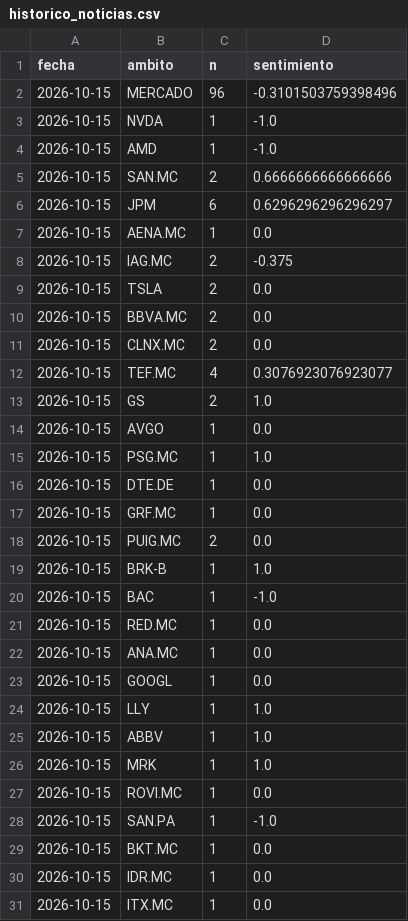
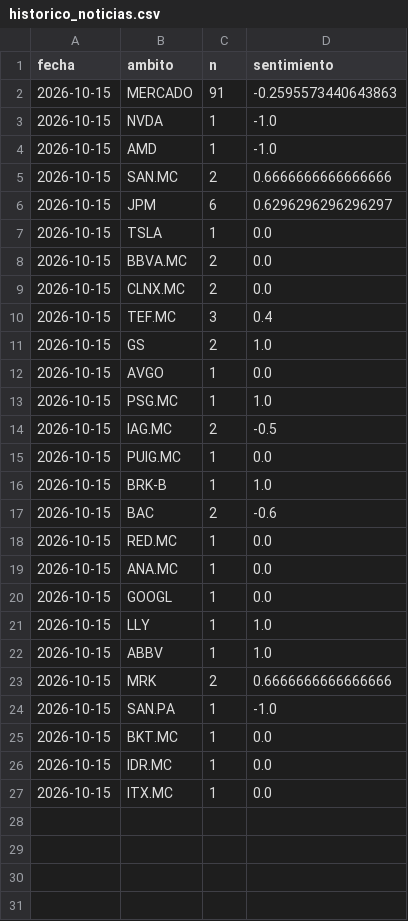
Before and after one commit to agomes03/Bolsa_Alex, a CSV file: informe/historico_noticias.csv, drawn as a sheet.

```diff
--- a/informe/historico_noticias.csv
+++ b/informe/historico_noticias.csv
@@ -1,3 +1,3 @@
 fecha,ambito,n,sentimiento
-2026-10-15,MERCADO,96,-0.3101503759398496
+2026-10-15,MERCADO,91,-0.2595573440643863
 2026-10-15,NVDA,1,-1.0
@@ -6,8 +6,6 @@ fecha,ambito,n,sentimiento
 2026-10-15,JPM,6,0.6296296296296297
-2026-10-15,AENA.MC,1,0.0
-2026-10-15,IAG.MC,2,-0.375
-2026-10-15,TSLA,2,0.0
+2026-10-15,TSLA,1,0.0
 2026-10-15,BBVA.MC,2,0.0
 2026-10-15,CLNX.MC,2,0.0
-2026-10-15,TEF.MC,4,0.3076923076923077
+2026-10-15,TEF.MC,3,0.4
 2026-10-15,GS,2,1.0
@@ -15,7 +13,6 @@ fecha,ambito,n,sentimiento
 2026-10-15,PSG.MC,1,1.0
-2026-10-15,DTE.DE,1,0.0
-2026-10-15,GRF.MC,1,0.0
-2026-10-15,PUIG.MC,2,0.0
+2026-10-15,IAG.MC,2,-0.5
+2026-10-15,PUIG.MC,1,0.0
 2026-10-15,BRK-B,1,1.0
-2026-10-15,BAC,1,-1.0
+2026-10-15,BAC,2,-0.6
 2026-10-15,RED.MC,1,0.0
@@ -25,4 +22,3 @@ fecha,ambito,n,sentimiento
 2026-10-15,ABBV,1,1.0
-2026-10-15,MRK,1,1.0
-2026-10-15,ROVI.MC,1,0.0
+2026-10-15,MRK,2,0.6666666666666666
 2026-10-15,SAN.PA,1,-1.0
```
Also changed, not shown: informe/historico_ideas.csv, 1 other file.
